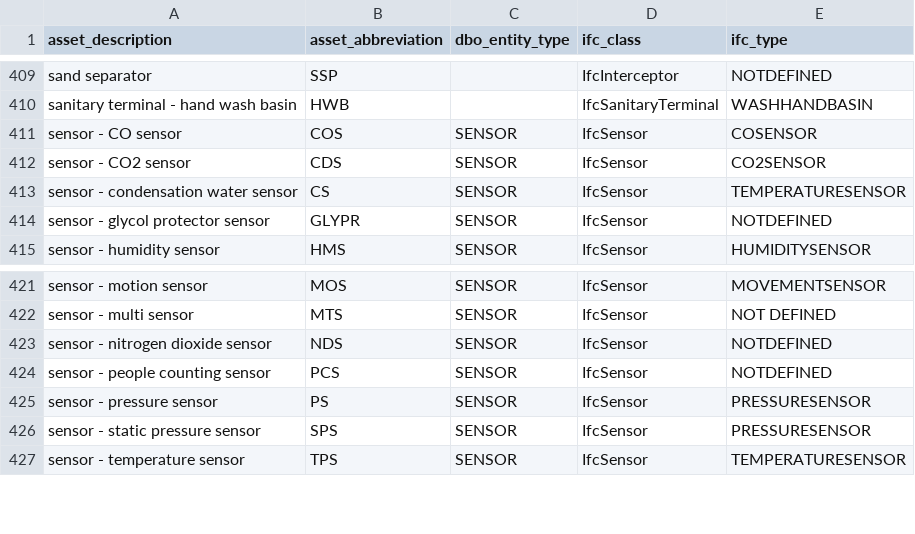
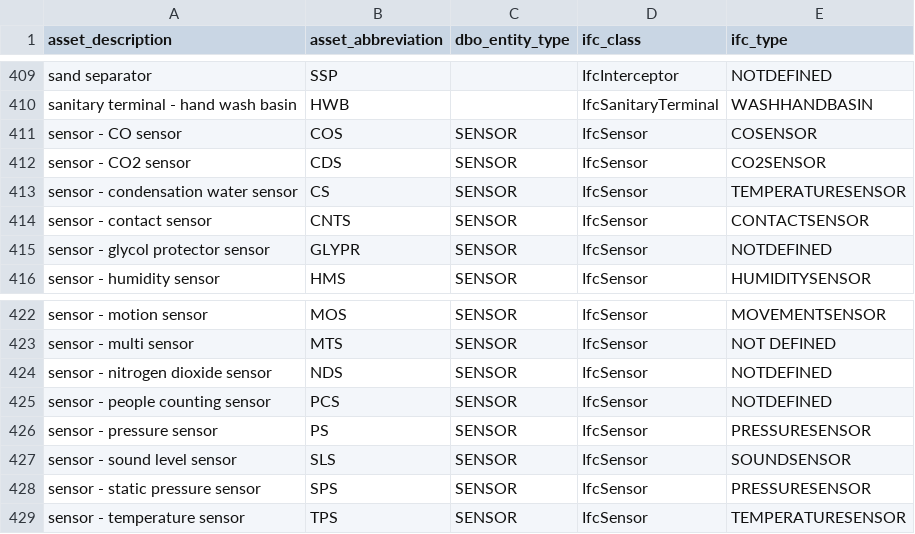
Before and after one commit to theodi/BDNS, a CSV file: BDNS_Abbreviations_Register.csv, drawn as a sheet; only a part is shown, gaps mark what is left out.

Commit message:
Update BDNS_Abbreviations_Register.csv
Added CNTS, contact sensor and SLS, sound level sensor.

```diff
--- a/BDNS_Abbreviations_Register.csv
+++ b/BDNS_Abbreviations_Register.csv
@@ -413,2 +413,3 @@ sensor - CO2 sensor,CDS,SENSOR,IfcSensor,CO2SENSOR
 sensor - condensation water sensor,CS,SENSOR,IfcSensor,TEMPERATURESENSOR
+sensor - contact sensor,CNTS,SENSOR,IfcSensor,CONTACTSENSOR
 sensor - glycol protector sensor,GLYPR,SENSOR,IfcSensor,NOTDEFINED
@@ -425,2 +426,3 @@ sensor - people counting sensor,PCS,SENSOR,IfcSensor,NOTDEFINED
 sensor - pressure sensor,PS,SENSOR,IfcSensor,PRESSURESENSOR
+sensor - sound level sensor,SLS,SENSOR,IfcSensor,SOUNDSENSOR
 sensor - static pressure sensor,SPS,SENSOR,IfcSensor,PRESSURESENSOR
```
